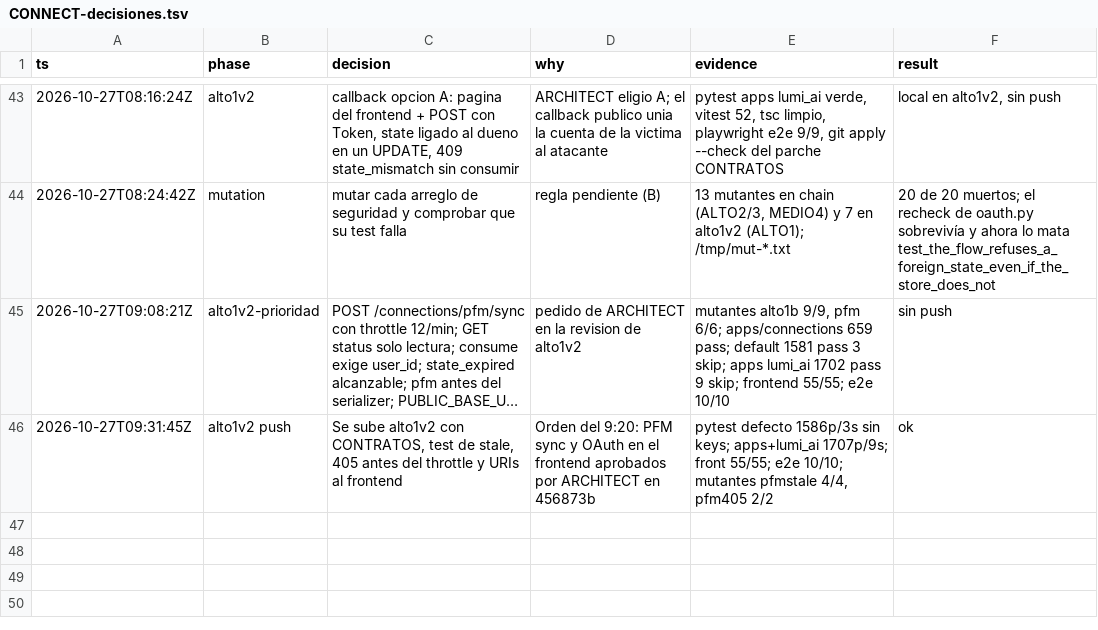
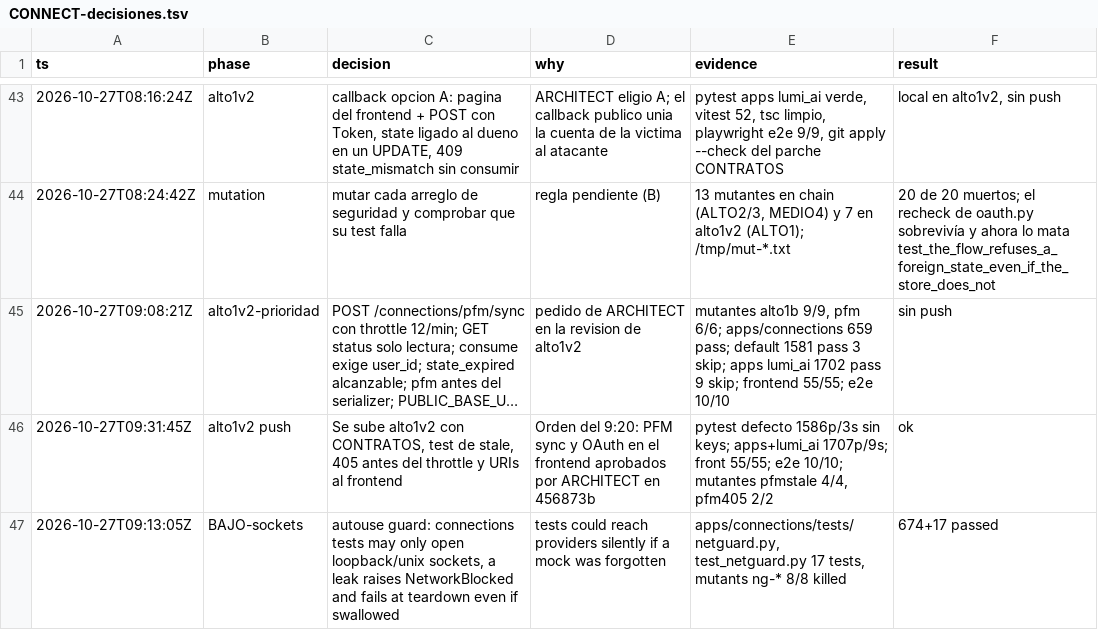
Before and after one commit to Ateh-Ugoji/Lumi-agent, a TSV file: lumi/plan/estado/CONNECT-decisiones.tsv, drawn as a sheet; only a part is shown, gaps mark what is left out; long unchanged cells end in ….

Commit message:
[CONNECT] tests: autouse guard that keeps connections tests off the network (8/8 mutants)

```diff
--- a/lumi/plan/estado/CONNECT-decisiones.tsv
+++ b/lumi/plan/estado/CONNECT-decisiones.tsv
@@ -46 +46,2 @@ ts	phase	decision	why	evidence	result
 2026-10-27T09:31:45Z	alto1v2 push	Se sube alto1v2 con CONTRATOS, test de stale, 405 antes del throttle y URIs al frontend	Orden del 9:20: PFM sync y OAuth en el frontend aprobados por ARCHITECT en 456873b	pytest defecto 1586p/3s sin keys; apps+lumi_ai 1707p/9s; front 55/55; e2e 10/10; mutantes pfmstale 4/4, pfm405 2/2	ok
+2026-10-27T09:13:05Z	BAJO-sockets	autouse guard: connections tests may only open loopback/unix sockets, a leak raises NetworkBlocked and fails at teardown even if swallowed	tests could reach providers silently if a mock was forgotten	apps/connections/tests/netguard.py, test_netguard.py 17 tests, mutants ng-* 8/8 killed	674+17 passed
```
Also changed, not shown: 3 other files.
